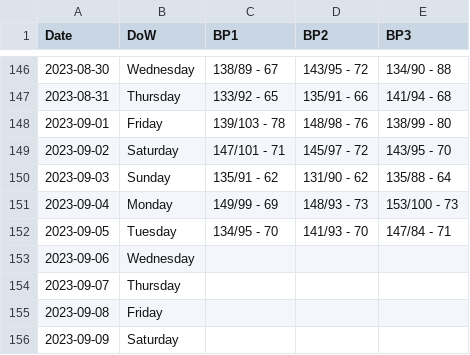
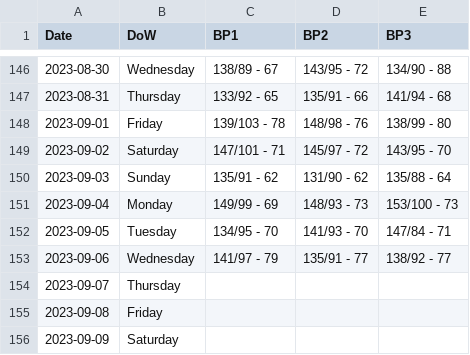
Before and after one commit to dolinger-nscc/BP, a CSV file: BP_Log.csv, drawn as a sheet; only a part is shown, gaps mark what is left out.

Commit message:
Update BP_Log.csv

```diff
--- a/BP_Log.csv
+++ b/BP_Log.csv
@@ -152,3 +152,3 @@ Date,DoW,BP1,BP2,BP3
 2023-09-05,Tuesday,134/95 - 70,141/93 - 70,147/84 - 71
-2023-09-06,Wednesday,,,
+2023-09-06,Wednesday,141/97 - 79,135/91 - 77,138/92 - 77
 2023-09-07,Thursday,,,
```
